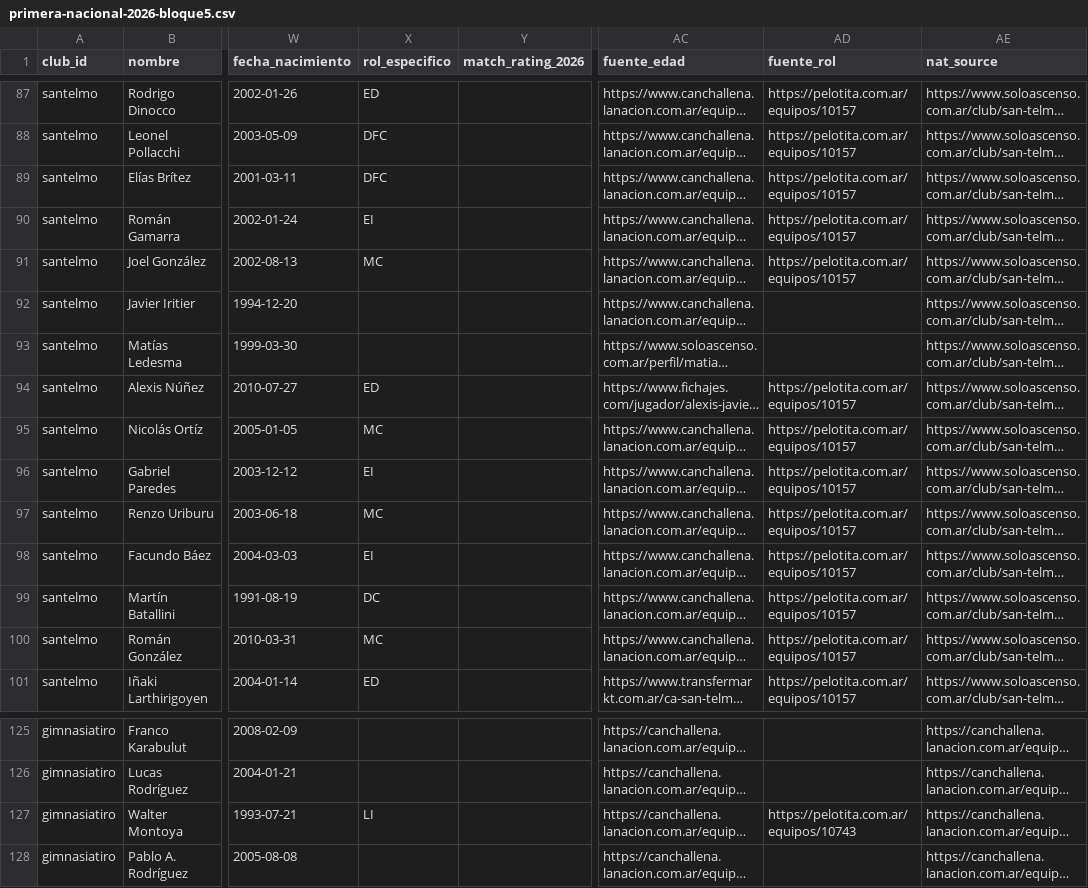
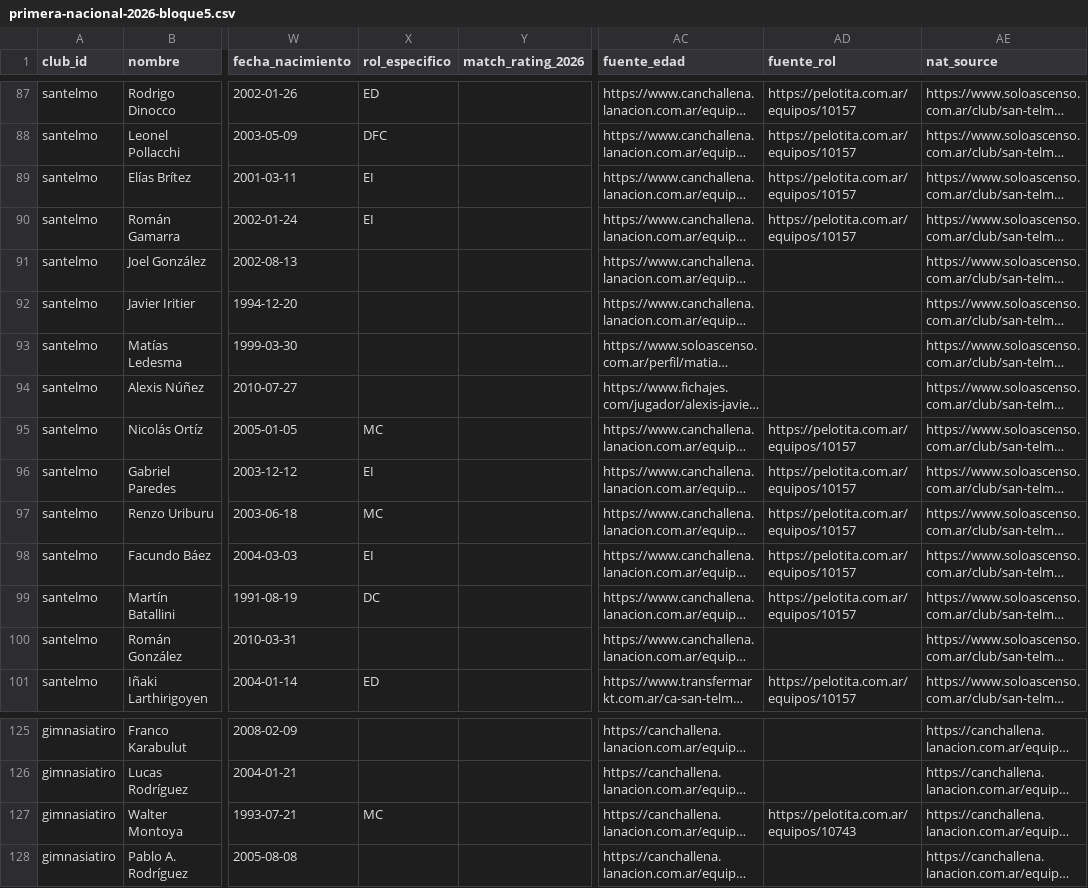
Before and after one commit to carp1901/liga-fc1, a CSV file: planteles/primera-nacional-2026-bloque5.csv, drawn as a sheet; only a part is shown, gaps mark what is left out; long unchanged cells end in …; the diff names each change by its address in the sheet, - before the commit and + after, or states it on an @@ line.

Commit message:
Desambiguar roles específicos del bloque 5

```diff
--- a/planteles/primera-nacional-2026-bloque5.csv
+++ b/planteles/primera-nacional-2026-bloque5.csv
-X89 (rol_especifico): DFC
+X89 (rol_especifico): EI
-X91 (rol_especifico): MC
+X91 (rol_especifico): (empty)
-AD91 (fuente_rol): https://pelotita.com.ar/equipos/10157
+AD91 (fuente_rol): (empty)
-X94 (rol_especifico): ED
+X94 (rol_especifico): (empty)
-AD94 (fuente_rol): https://pelotita.com.ar/equipos/10157
+AD94 (fuente_rol): (empty)
-X100 (rol_especifico): MC
+X100 (rol_especifico): (empty)
-AD100 (fuente_rol): https://pelotita.com.ar/equipos/10157
+AD100 (fuente_rol): (empty)
-X127 (rol_especifico): LI
+X127 (rol_especifico): MC
```
